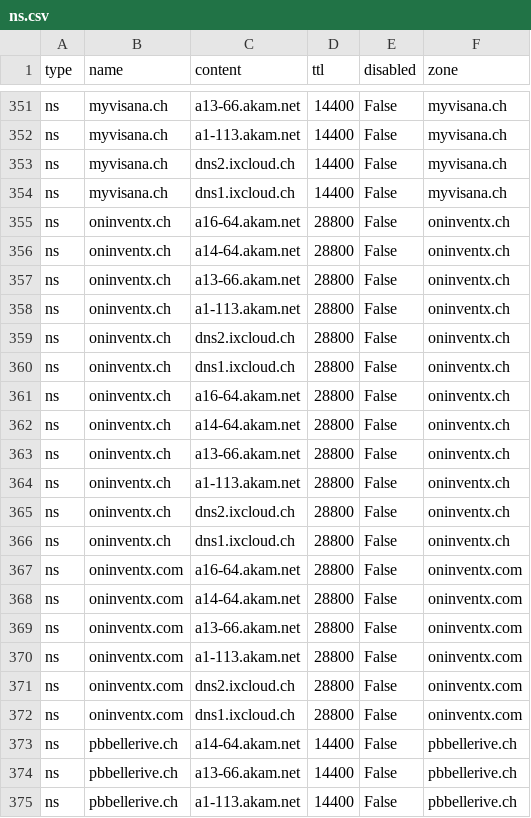
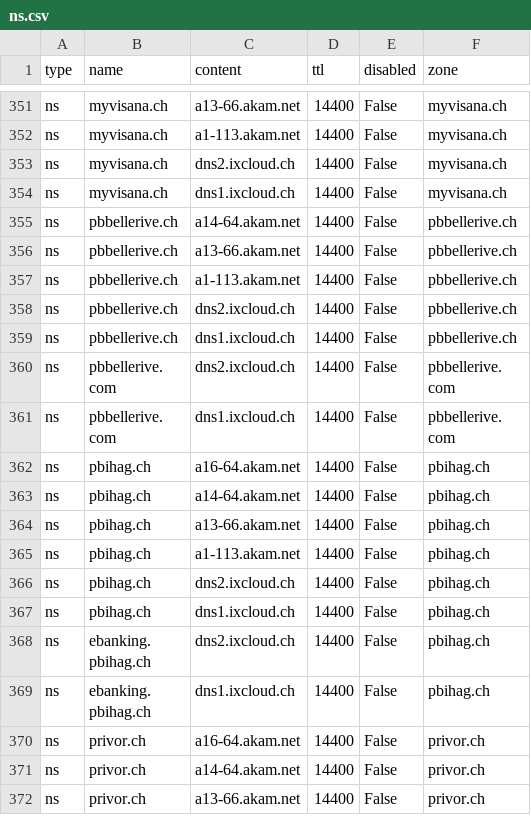
Before and after one commit to rescile/public_dns, a CSV file: data/assets/inventx/ns.csv, drawn as a sheet; only a part is shown, gaps mark what is left out; the shorter side is filled out with more unchanged rows; the diff names each change by its address in the sheet, - before the commit and + after, or states it on an @@ line.

```diff
--- a/data/assets/inventx/ns.csv
+++ b/data/assets/inventx/ns.csv
-row 355: ns | oninventx.ch | a16-64.akam.net | 28800 | False | oninventx.ch
-row 356: ns | oninventx.ch | a14-64.akam.net | 28800 | False | oninventx.ch
-row 357: ns | oninventx.ch | a13-66.akam.net | 28800 | False | oninventx.ch
-row 358: ns | oninventx.ch | a1-113.akam.net | 28800 | False | oninventx.ch
-row 359: ns | oninventx.ch | dns2.ixcloud.ch | 28800 | False | oninventx.ch
-row 360: ns | oninventx.ch | dns1.ixcloud.ch | 28800 | False | oninventx.ch
-row 361: ns | oninventx.ch | a16-64.akam.net | 28800 | False | oninventx.ch
-row 362: ns | oninventx.ch | a14-64.akam.net | 28800 | False | oninventx.ch
-row 363: ns | oninventx.ch | a13-66.akam.net | 28800 | False | oninventx.ch
-row 364: ns | oninventx.ch | a1-113.akam.net | 28800 | False | oninventx.ch
-row 365: ns | oninventx.ch | dns2.ixcloud.ch | 28800 | False | oninventx.ch
-row 366: ns | oninventx.ch | dns1.ixcloud.ch | 28800 | False | oninventx.ch
-row 367: ns | oninventx.com | a16-64.akam.net | 28800 | False | oninventx.com
-row 368: ns | oninventx.com | a14-64.akam.net | 28800 | False | oninventx.com
-row 369: ns | oninventx.com | a13-66.akam.net | 28800 | False | oninventx.com
-row 370: ns | oninventx.com | a1-113.akam.net | 28800 | False | oninventx.com
-row 371: ns | oninventx.com | dns2.ixcloud.ch | 28800 | False | oninventx.com
-row 372: ns | oninventx.com | dns1.ixcloud.ch | 28800 | False | oninventx.com
```
Also changed, not shown: data/assets/inventx/auth.csv, 24 other files.
